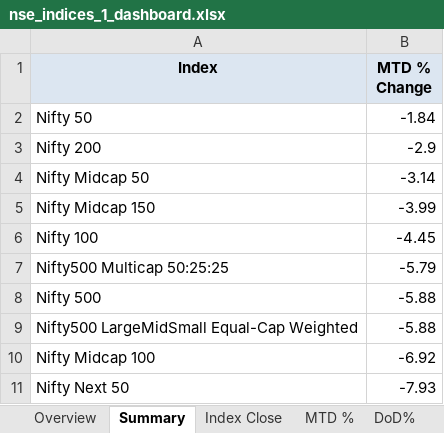
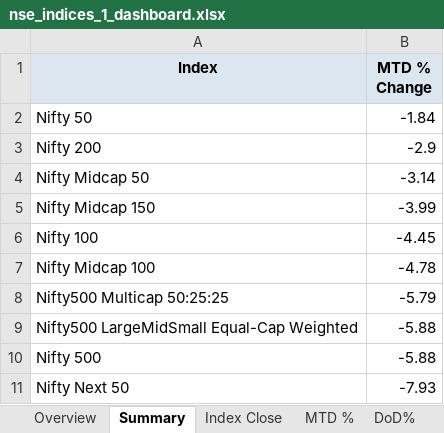
Before and after one commit to rahulshirke7951/nse.indices.a1, an Excel workbook: nse_indices_1_dashboard.xlsx, sheet Summary, drawn as a sheet; values as stored, in another font and other column widths than the file's, no borders; removed rows and columns are numbered as before the commit, all else as after; the diff names each change by its address in the sheet, - before the commit and + after, or states it on an @@ line.

```diff
--- a/nse_indices_1_dashboard.xlsx (sheet Summary)
+++ b/nse_indices_1_dashboard.xlsx (sheet Summary)
+row 7: Nifty Midcap 100 | -4.78
-row 10: Nifty Midcap 100 | -6.92
```
Also changed, not shown: sheet Daily Movers, sheet Overview, sheet DoD%, sheet MTD %, sheet Index Close, nse_indices_1_raw.xlsx, 1 other file.
